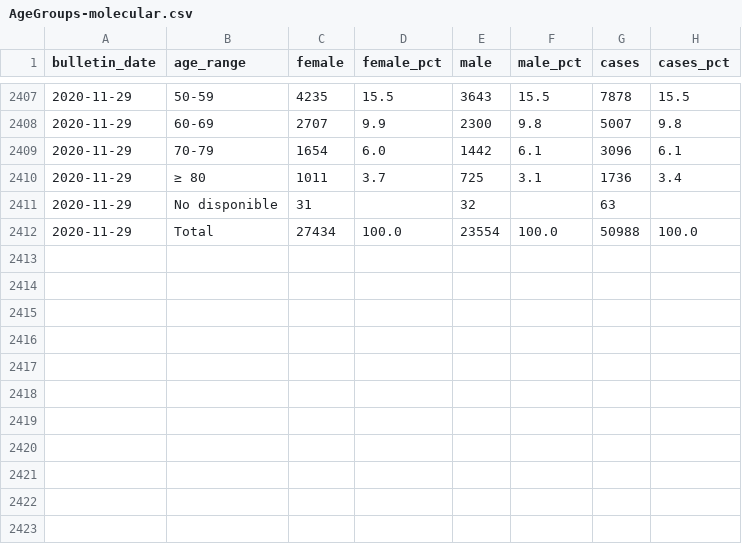
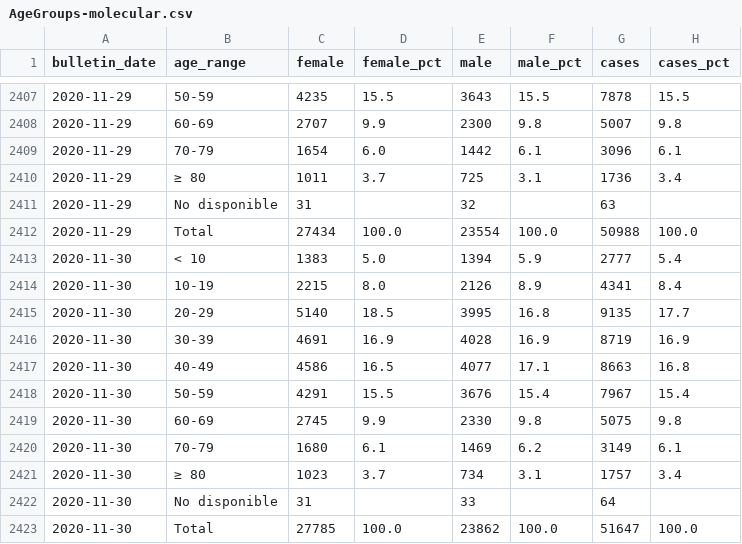
Before and after one commit to sacundim/covid-19-puerto-rico, a CSV file: assets/data/cases/AgeGroups-molecular.csv, drawn as a sheet; only a part is shown, gaps mark what is left out; the diff names each change by its address in the sheet, - before the commit and + after, or states it on an @@ line.

```diff
--- a/assets/data/cases/AgeGroups-molecular.csv
+++ b/assets/data/cases/AgeGroups-molecular.csv
+row 2413: 2020-11-30 | < 10 | 1383 | 5.0 | 1394 | 5.9 | 2777 | 5.4
+row 2414: 2020-11-30 | 10-19 | 2215 | 8.0 | 2126 | 8.9 | 4341 | 8.4
+row 2415: 2020-11-30 | 20-29 | 5140 | 18.5 | 3995 | 16.8 | 9135 | 17.7
+row 2416: 2020-11-30 | 30-39 | 4691 | 16.9 | 4028 | 16.9 | 8719 | 16.9
+row 2417: 2020-11-30 | 40-49 | 4586 | 16.5 | 4077 | 17.1 | 8663 | 16.8
+row 2418: 2020-11-30 | 50-59 | 4291 | 15.5 | 3676 | 15.4 | 7967 | 15.4
+row 2419: 2020-11-30 | 60-69 | 2745 | 9.9 | 2330 | 9.8 | 5075 | 9.8
+row 2420: 2020-11-30 | 70-79 | 1680 | 6.1 | 1469 | 6.2 | 3149 | 6.1
+row 2421: 2020-11-30 | ≥ 80 | 1023 | 3.7 | 734 | 3.1 | 1757 | 3.4
+row 2422: 2020-11-30 | No disponible | 31 |  | 33 |  | 64
+row 2423: 2020-11-30 | Total | 27785 | 100.0 | 23862 | 100.0 | 51647 | 100.0
```
Also changed, not shown: assets/data/cases/AgeGroups-antigens.csv, assets/data/cases/Municipalities-antigens.csv, 3 other files.
